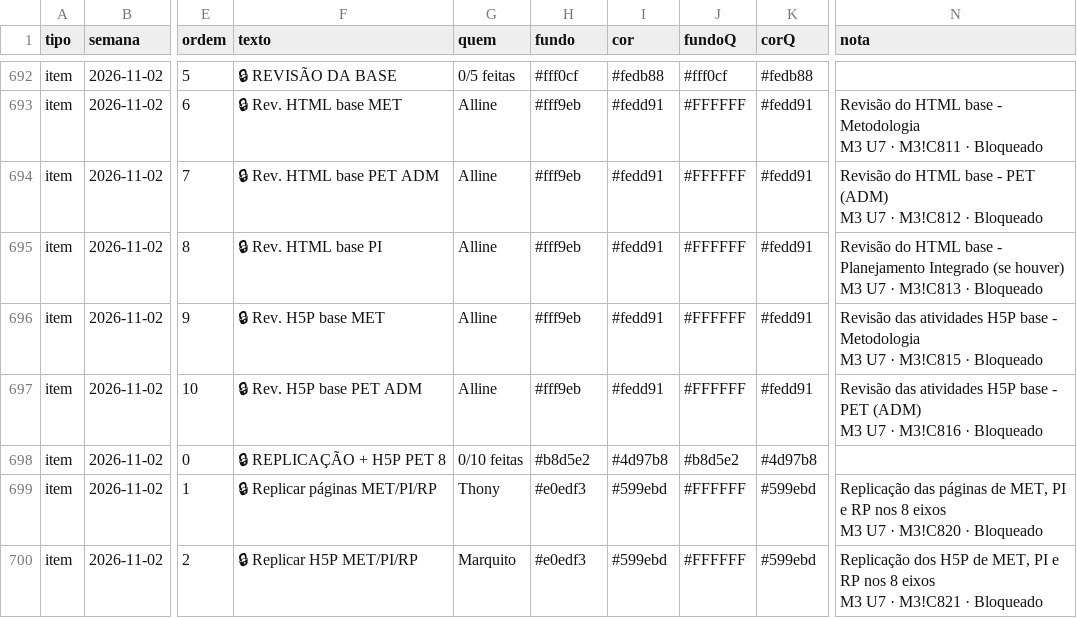
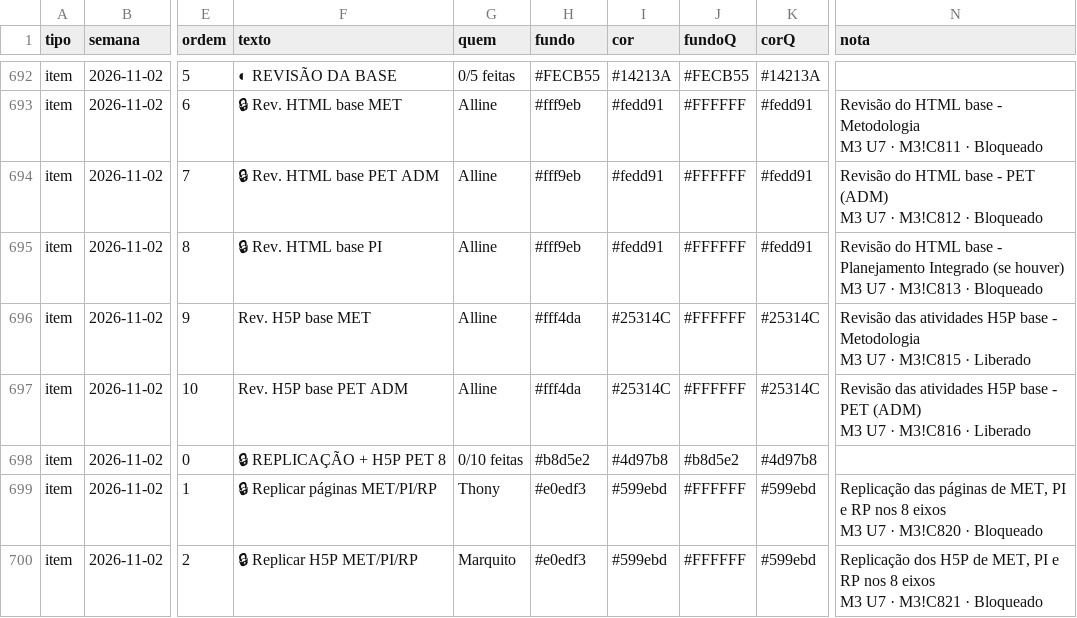
Before and after one commit to Moodle-IFTP-AL/Painel-de-Construcao, a CSV file: cronograma.csv, drawn as a sheet; only a part is shown, gaps mark what is left out; the diff covers the shown part only; the diff names each change by its address in the sheet, - before the commit and + after, or states it on an @@ line.

```diff
--- a/cronograma.csv
+++ b/cronograma.csv
-F692 (texto): 🔒 REVISÃO DA BASE
+F692 (texto): ◐ REVISÃO DA BASE
-H692 (fundo): #fff0cf
+H692 (fundo): #FECB55
-I692 (cor): #fedb88
+I692 (cor): #14213A
-J692 (fundoQ): #fff0cf
+J692 (fundoQ): #FECB55
-K692 (corQ): #fedb88
+K692 (corQ): #14213A
-F696 (texto): 🔒 Rev. H5P base MET
+F696 (texto): Rev. H5P base MET
-H696:H697 (fundo): #fff9eb
+H696:H697 (fundo): #fff4da
-I696:I697 (cor): #fedd91
+I696:I697 (cor): #25314C
-K696:K697 (corQ): #fedd91
+K696:K697 (corQ): #25314C
-N696 (nota): …M3!C815 · Bloqueado
+N696 (nota): …M3!C815 · Liberado
-F697 (texto): 🔒 Rev. H5P base PET ADM
+F697 (texto): Rev. H5P base PET ADM
-N697 (nota): …M3!C816 · Bloqueado
+N697 (nota): …M3!C816 · Liberado
```
Also changed, not shown: 42 edited cells elsewhere in this file.
